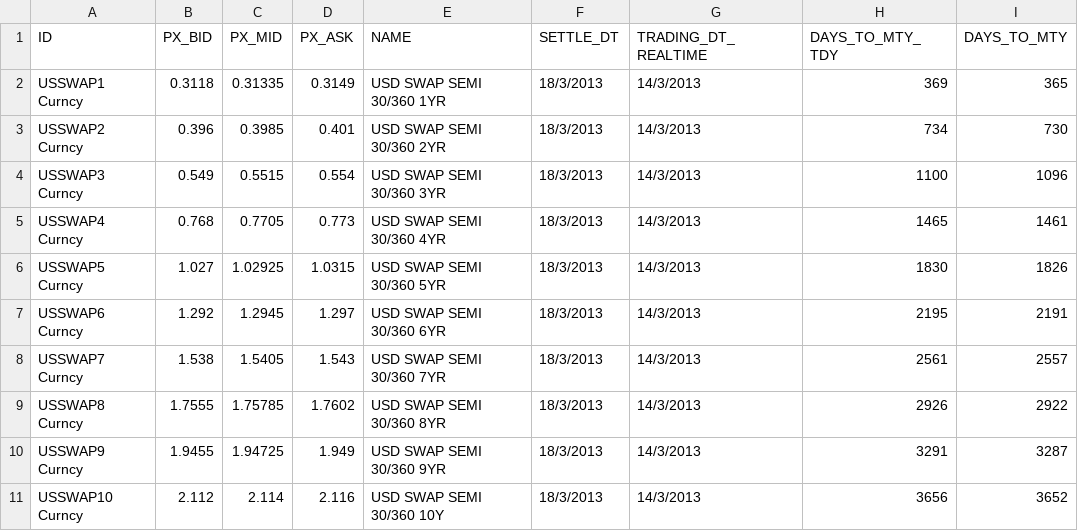
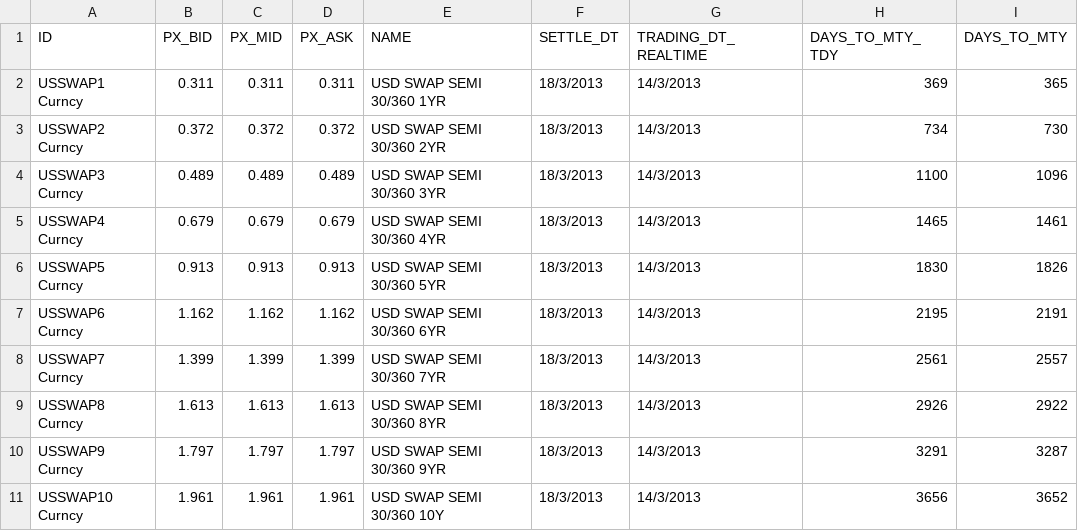
Before and after one commit to michaelhukun/DymonRepo, a CSV file: DymonProject/DymonProject/SwapRate_test.csv, drawn as a sheet; only a part is shown; the diff covers the shown part only; the diff names each change by its address in the sheet, - before the commit and + after, or states it on an @@ line.

Commit message:
Swap Curve Result

```diff
--- a/DymonProject/DymonProject/SwapRate_test.csv
+++ b/DymonProject/DymonProject/SwapRate_test.csv
-B2 (PX_BID): 0.3118
+B2 (PX_BID): 0.311
-C2 (PX_MID): 0.31335
+C2 (PX_MID): 0.311
-D2 (PX_ASK): 0.3149
+D2 (PX_ASK): 0.311
-B3 (PX_BID): 0.396
+B3 (PX_BID): 0.372
-C3 (PX_MID): 0.3985
+C3 (PX_MID): 0.372
-D3 (PX_ASK): 0.401
+D3 (PX_ASK): 0.372
-B4 (PX_BID): 0.549
+B4 (PX_BID): 0.489
-C4 (PX_MID): 0.5515
+C4 (PX_MID): 0.489
-D4 (PX_ASK): 0.554
+D4 (PX_ASK): 0.489
-B5 (PX_BID): 0.768
+B5 (PX_BID): 0.679
-C5 (PX_MID): 0.7705
+C5 (PX_MID): 0.679
-D5 (PX_ASK): 0.773
+D5 (PX_ASK): 0.679
-B6 (PX_BID): 1.027
+B6 (PX_BID): 0.913
-C6 (PX_MID): 1.02925
+C6 (PX_MID): 0.913
-D6 (PX_ASK): 1.0315
+D6 (PX_ASK): 0.913
-B7 (PX_BID): 1.292
+B7 (PX_BID): 1.162
-C7 (PX_MID): 1.2945
+C7 (PX_MID): 1.162
-D7 (PX_ASK): 1.297
+D7 (PX_ASK): 1.162
-B8 (PX_BID): 1.538
+B8 (PX_BID): 1.399
-C8 (PX_MID): 1.5405
+C8 (PX_MID): 1.399
-D8 (PX_ASK): 1.543
+D8 (PX_ASK): 1.399
-B9 (PX_BID): 1.7555
+B9 (PX_BID): 1.613
-C9 (PX_MID): 1.75785
+C9 (PX_MID): 1.613
-D9 (PX_ASK): 1.7602
+D9 (PX_ASK): 1.613
-B10 (PX_BID): 1.9455
+B10 (PX_BID): 1.797
-C10 (PX_MID): 1.94725
+C10 (PX_MID): 1.797
-D10 (PX_ASK): 1.949
+D10 (PX_ASK): 1.797
-B11 (PX_BID): 2.112
+B11 (PX_BID): 1.961
-C11 (PX_MID): 2.114
+C11 (PX_MID): 1.961
-D11 (PX_ASK): 2.116
+D11 (PX_ASK): 1.961
```
Also changed, not shown: 12 edited cells elsewhere in this file, DymonProject/DymonProject/DepositRate_test.csv, 14 other files.
